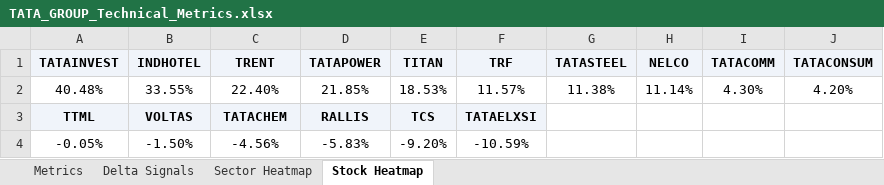
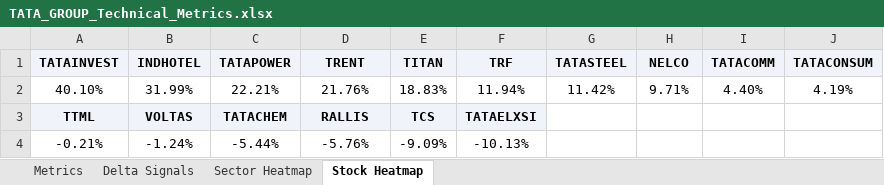
Before and after one commit to RanjitChennai/market-reports, an Excel workbook: TATA_GROUP_Technical_Metrics.xlsx, sheet Stock Heatmap, drawn as a sheet; values as stored, in another font and other column widths than the file's, no borders; conditional formats not drawn; removed rows and columns are numbered as before the commit, all else as after; the diff names each change by its address in the sheet, - before the commit and + after, or states it on an @@ line.

```diff
--- a/TATA_GROUP_Technical_Metrics.xlsx (sheet Stock Heatmap)
+++ b/TATA_GROUP_Technical_Metrics.xlsx (sheet Stock Heatmap)
-C1: TRENT
+C1: TATAPOWER
-D1: TATAPOWER
+D1: TRENT
-row 2: 40.48% | 33.55% | 22.40% | 21.85% | 18.53% | 11.57% | 11.38% | 11.14% | 4.30% | 4.20%
+row 2: 40.10% | 31.99% | 22.21% | 21.76% | 18.83% | 11.94% | 11.42% | 9.71% | 4.40% | 4.19%
-row 4: -0.05% | -1.50% | -4.56% | -5.83% | -9.20% | -10.59%
+row 4: -0.21% | -1.24% | -5.44% | -5.76% | -9.09% | -10.13%
```
Also changed, not shown: sheet Delta Signals, sheet Metrics, sheet Sector Heatmap.
